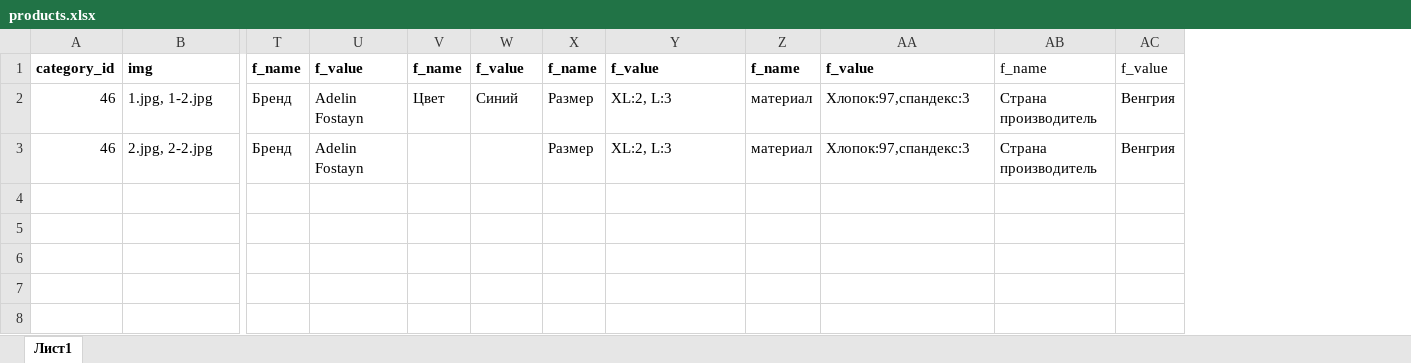
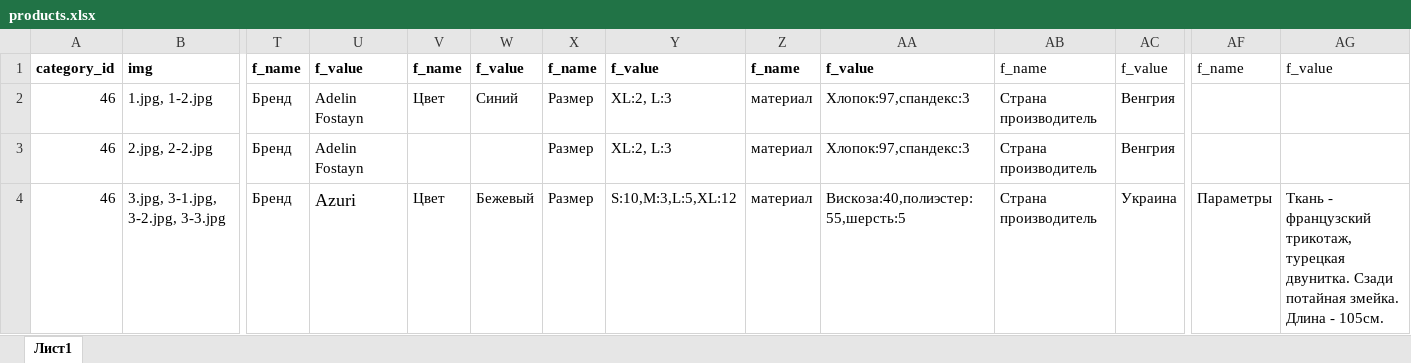
Before and after one commit to 0xbad0c0d3/hilt, an Excel workbook: etc/product/products.xlsx, sheet Лист1, drawn as a sheet; only a part is shown, gaps mark what is left out; values as stored, in another font and other column widths than the file's, no borders; rows hold the shown columns only; the diff names each change by its address in the sheet, - before the commit and + after, or states it on an @@ line.

```diff
--- a/etc/product/products.xlsx (sheet Лист1)
+++ b/etc/product/products.xlsx (sheet Лист1)
+column AF, row 1: f_name
+column AG, row 1: f_value
+row 4: 46 | 3.jpg, 3-1.jpg, 3-2.jpg, 3-3.jpg | Бренд | Azuri | Цвет | Бежевый | Размер | S:10,M:3,L:5,XL:12 | материал | Вискоза:40,полиэстер:55,шерсть:5 | Страна производитель | Украина | Параметры | Ткань - французский трикотаж, турецкая двунитка. Сзади потайная змейка. Длина - 105см.
```
Also changed, not shown: 20 other files.
